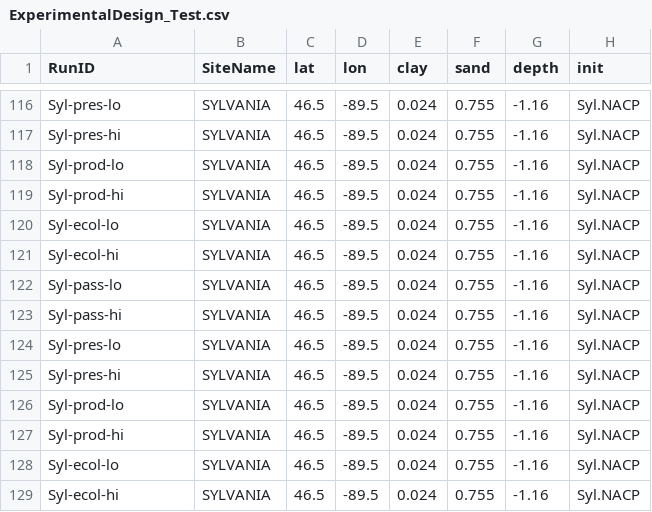
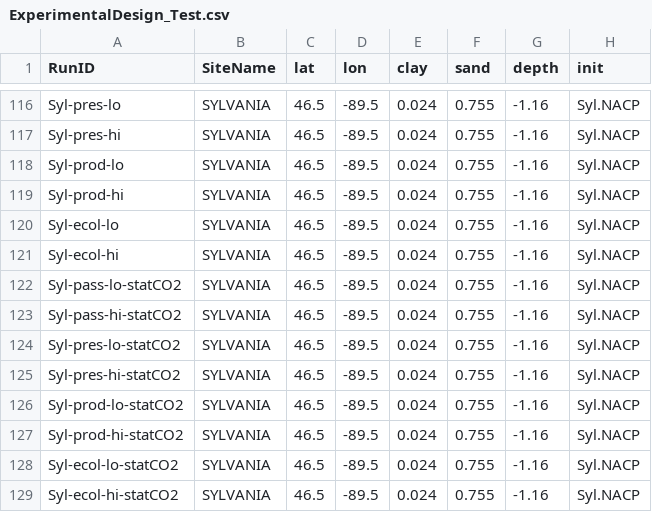
Before and after one commit to MortonArb-ForestEcology/MANDIFORE_modeling, a CSV file: ForestryTests_Ameriflux/0_setup/ExperimentalDesign_Test.csv, drawn as a sheet; only a part is shown, gaps mark what is left out; the diff covers the shown part only; the diff names each change by its address in the sheet, - before the commit and + after, or states it on an @@ line.

```diff
--- a/ForestryTests_Ameriflux/0_setup/ExperimentalDesign_Test.csv
+++ b/ForestryTests_Ameriflux/0_setup/ExperimentalDesign_Test.csv
-A122 (RunID): Syl-pass-lo
+A122 (RunID): Syl-pass-lo-statCO2
-A123 (RunID): Syl-pass-hi
+A123 (RunID): Syl-pass-hi-statCO2
-A124 (RunID): Syl-pres-lo
+A124 (RunID): Syl-pres-lo-statCO2
-A125 (RunID): Syl-pres-hi
+A125 (RunID): Syl-pres-hi-statCO2
-A126 (RunID): Syl-prod-lo
+A126 (RunID): Syl-prod-lo-statCO2
-A127 (RunID): Syl-prod-hi
+A127 (RunID): Syl-prod-hi-statCO2
-A128 (RunID): Syl-ecol-lo
+A128 (RunID): Syl-ecol-lo-statCO2
-A129 (RunID): Syl-ecol-hi
+A129 (RunID): Syl-ecol-hi-statCO2
```
Also changed, not shown: 17 edited cells elsewhere in this file, ForestryTests_Ameriflux/0_setup/Sites_ExperimentalDesign_Test.csv.
